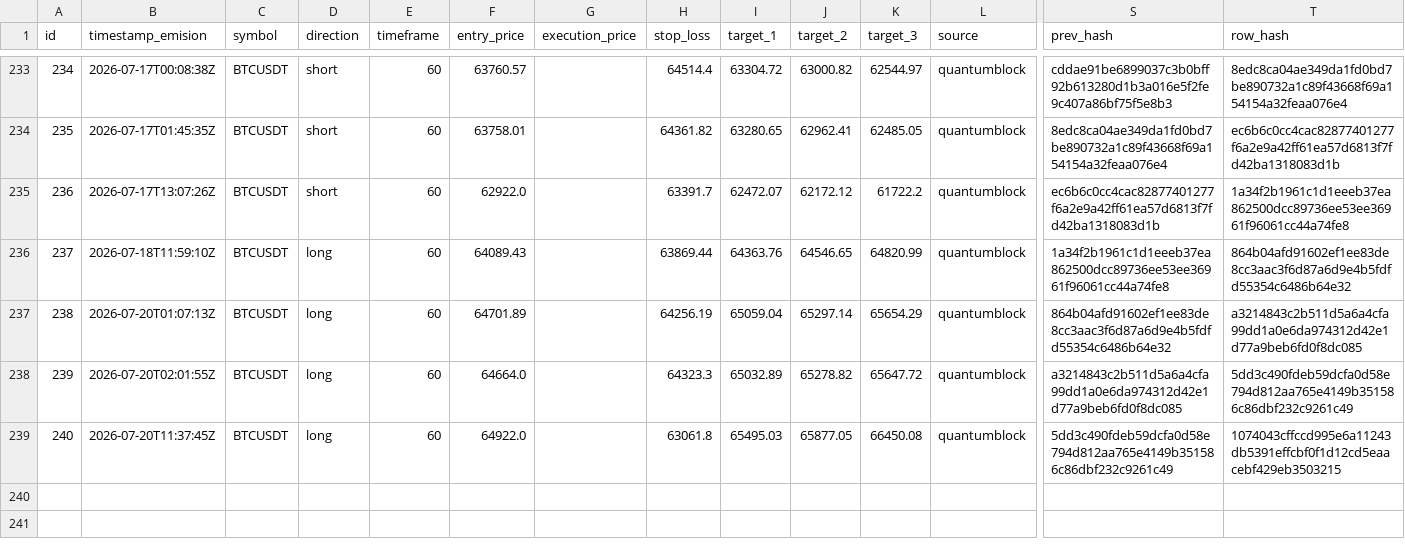
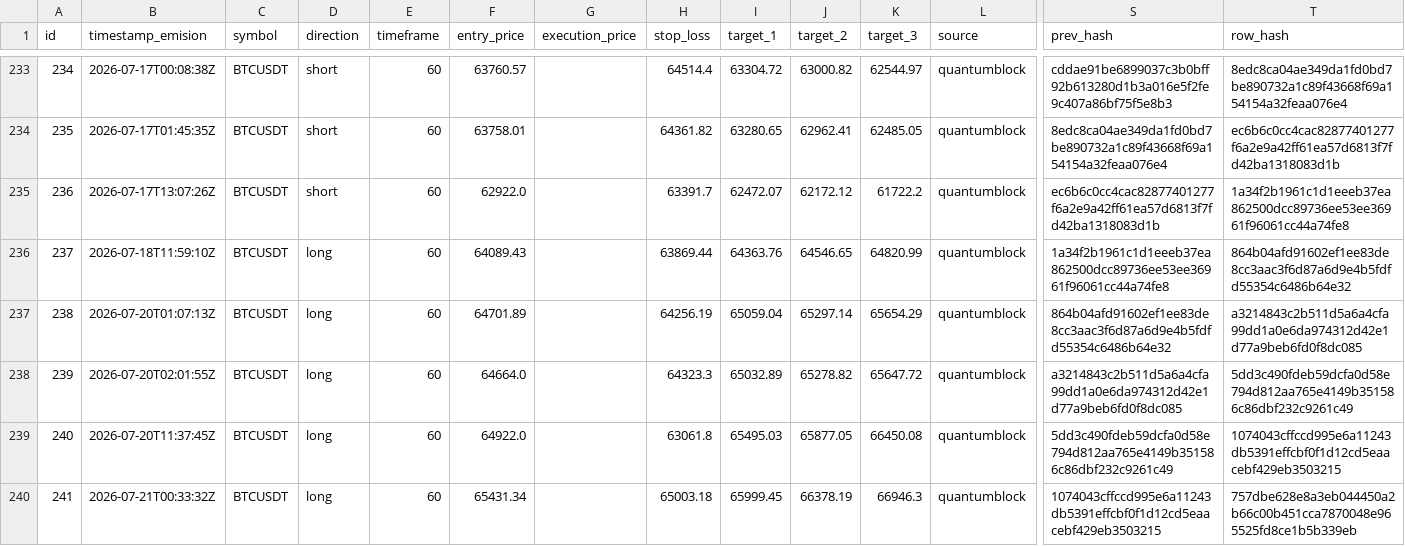
Before and after one commit to z3n3k4/quantumblock-track, a CSV file: signals.csv, drawn as a sheet; only a part is shown, gaps mark what is left out; rows hold the shown columns only; the diff names each change by its address in the sheet, - before the commit and + after, or states it on an @@ line.

```diff
--- a/signals.csv
+++ b/signals.csv
+row 240: 241 | 2026-07-21T00:33:32Z | BTCUSDT | long | 60 | 65431.34 |  | 65003.18 | 65999.45 | 66378.19 | 66946.3 | quantumblock | 1074043cffccd995e6a11243db5391effcbf0f1d12cd5eaacebf429eb3503215 | 757dbe628e8a3eb044450a2b66c00b451cca7870048e965525fd8ce1b5b339eb
```
Also changed, not shown: 1 other file.
